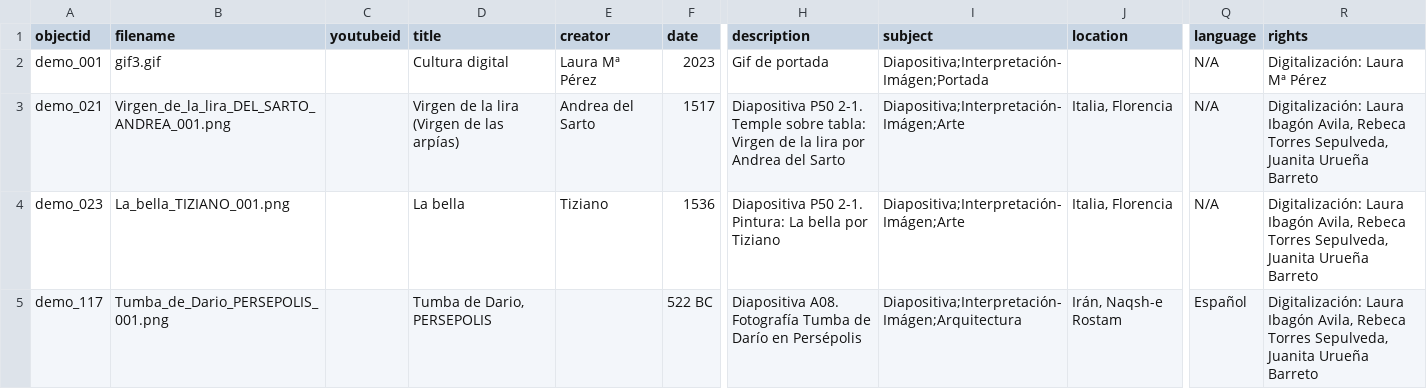
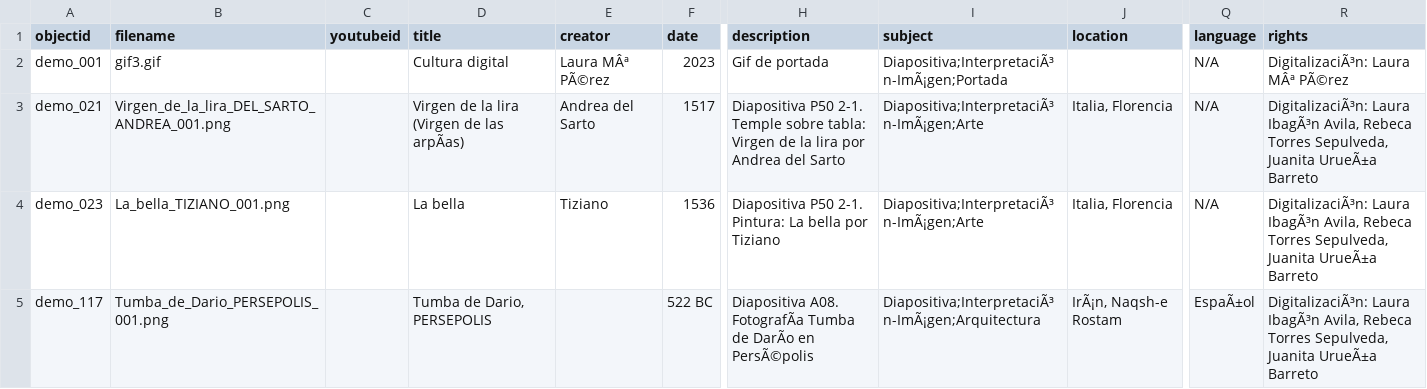
Before and after one commit to cdigitaljaveriana/collectionbuilder-gh, a CSV file: _data/demo-metadata.csv, drawn as a sheet; only a part is shown, gaps mark what is left out; the diff covers the shown part only; the diff names each change by its address in the sheet, - before the commit and + after, or states it on an @@ line.

```diff
--- a/_data/demo-metadata.csv
+++ b/_data/demo-metadata.csv
-E2 (creator): Laura Mª Pérez
+E2 (creator): Laura MÂª PÃ©rez
-I2 (subject): Diapositiva;Interpretación-Imágen;Portada
+I2 (subject): Diapositiva;InterpretaciÃ³n-ImÃ¡gen;Portada
-R2 (rights): Digitalización: Laura Mª Pérez
+R2 (rights): DigitalizaciÃ³n: Laura MÂª PÃ©rez
-D3 (title): Virgen de la lira (Virgen de las arpías)
+D3 (title): Virgen de la lira (Virgen de las arpÃas)
-I3:I4 (subject): Diapositiva;Interpretación-Imágen;Arte
+I3:I4 (subject): Diapositiva;InterpretaciÃ³n-ImÃ¡gen;Arte
-R3:R5 (rights): Digitalización: Laura Ibagón Avila, Rebeca Torres Sepulveda, Juanita Urueña Barreto
+R3:R5 (rights): DigitalizaciÃ³n: Laura IbagÃ³n Avila, Rebeca Torres Sepulveda, Juanita UrueÃ±a Barreto
-H5 (description): Diapositiva A08. Fotografía Tumba de Darío en Persépolis
+H5 (description): Diapositiva A08. FotografÃa Tumba de DarÃo en PersÃ©polis
-I5 (subject): Diapositiva;Interpretación-Imágen;Arquitectura
+I5 (subject): Diapositiva;InterpretaciÃ³n-ImÃ¡gen;Arquitectura
-J5 (location): Irán, Naqsh-e Rostam
+J5 (location): IrÃ¡n, Naqsh-e Rostam
-Q5 (language): Español
+Q5 (language): EspaÃ±ol
```
Also changed, not shown: 1 added row, 1 removed row and 125 edited cells elsewhere in this file.
